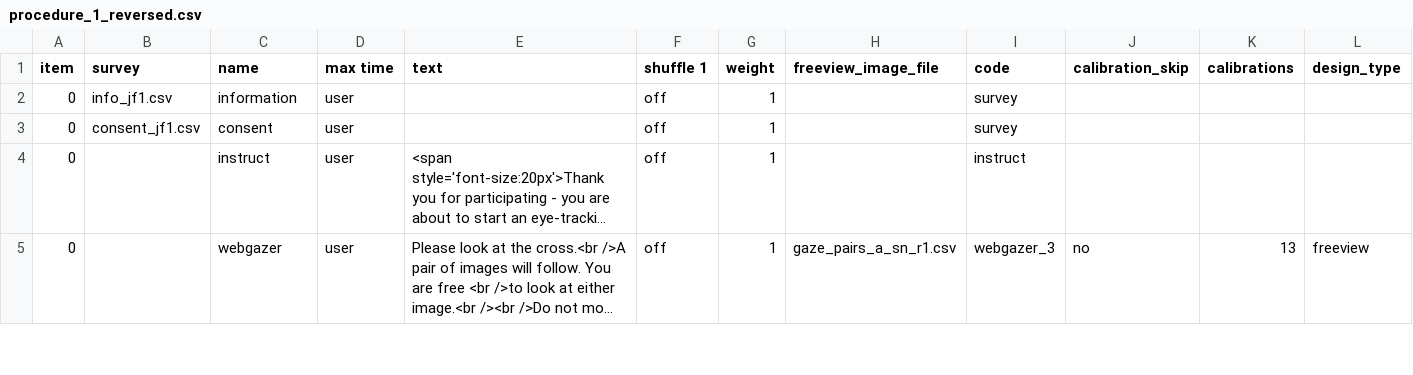
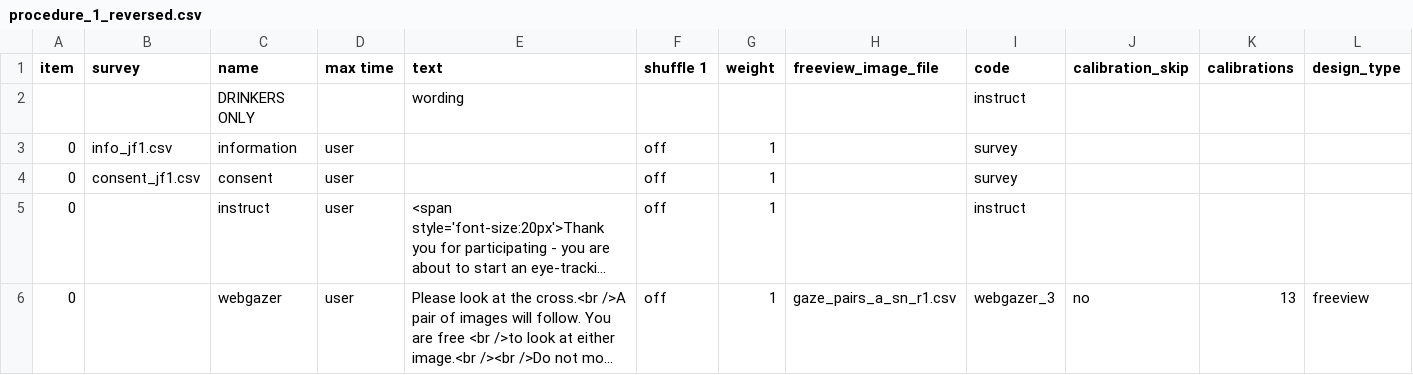
Before and after one commit to jmcrscollab/msc-project, a CSV file: User/Projects/gaze_1/procedure_1_reversed.csv, drawn as a sheet; only a part is shown; long unchanged cells end in …; rows hold the shown columns only; the diff names each change by its address in the sheet, - before the commit and + after, or states it on an @@ line.

```diff
--- a/User/Projects/gaze_1/procedure_1_reversed.csv
+++ b/User/Projects/gaze_1/procedure_1_reversed.csv
+row 2:  |  | DRINKERS ONLY |  | wording |  |  |  | instruct
```
Also changed, not shown: User/Projects/gaze_1/procedure_1.csv, User/Surveys/borcsok_ethics.csv, 4 other files.
